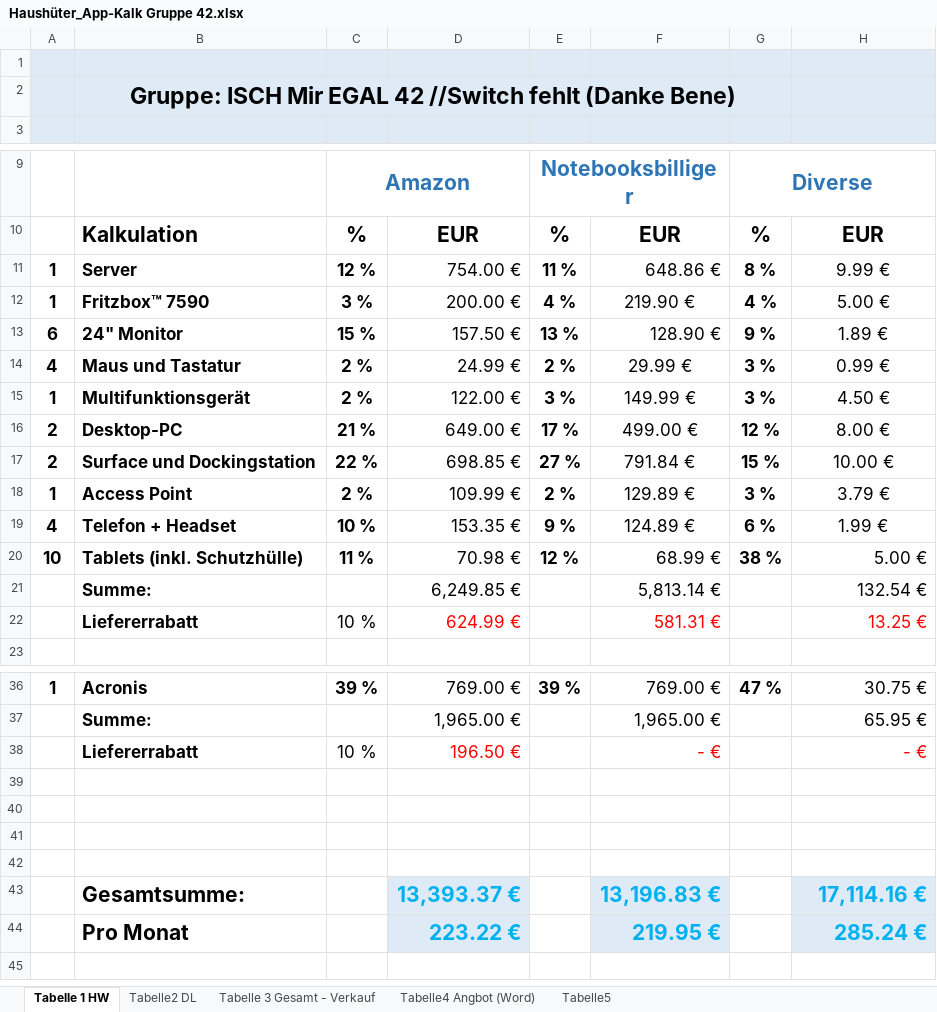
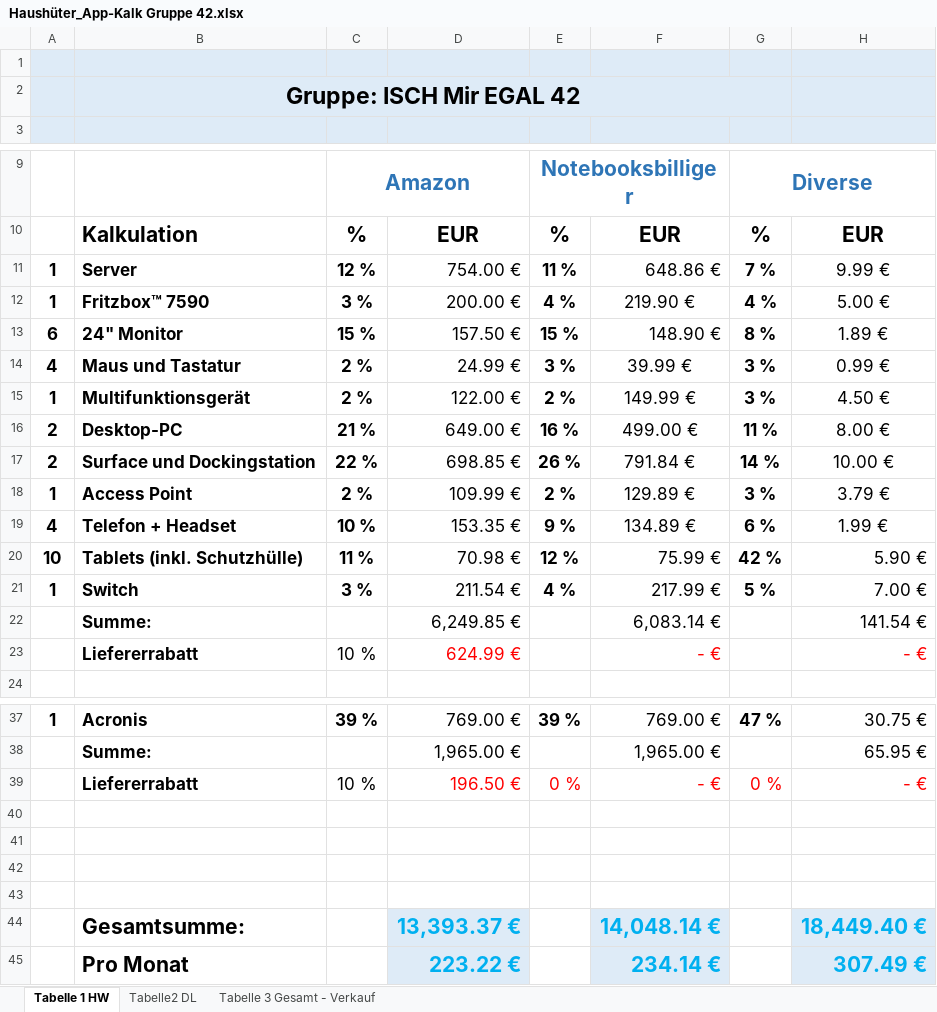
Before and after one commit to maxwiese/Projekt-42, an Excel workbook: Haushüter_App-Kalk Gruppe 42.xlsx, sheet Tabelle 1 HW, drawn as a sheet; only a part is shown, gaps mark what is left out; values as stored, in another font and other column widths than the file's, no borders; removed rows and columns are numbered as before the commit, all else as after; the diff names each change by its address in the sheet, - before the commit and + after, or states it on an @@ line.

```diff
--- a/Haushüter_App-Kalk Gruppe 42.xlsx (sheet Tabelle 1 HW)
+++ b/Haushüter_App-Kalk Gruppe 42.xlsx (sheet Tabelle 1 HW)
-sheet tab: Tabelle4 Angbot (Word)
-sheet tab: Tabelle5
-B2: Gruppe: ISCH Mir EGAL 42 //Switch fehlt (Danke Bene)
+B2: Gruppe: ISCH Mir EGAL 42
-G11: 8 %
+G11: 7 %
-E13: 13 %
+E13: 15 %
-F13: 128.90 €
+F13: 148.90 €
-G13: 9 %
+G13: 8 %
-E14: 2 %
+E14: 3 %
-F14: 29.99 €
+F14: 39.99 €
-E15: 3 %
+E15: 2 %
-E16: 17 %
+E16: 16 %
-G16: 12 %
+G16: 11 %
-E17: 27 %
+E17: 26 %
-G17: 15 %
+G17: 14 %
-F19: 124.89 €
+F19: 134.89 €
-F20: 68.99 €
+F20: 75.99 €
-G20: 38 %
+G20: 42 %
-H20: 5.00 €
+H20: 5.90 €
-row 21:  | Summe: |  | 6,249.85 € |  | 5,813.14 € |  | 132.54 €
+row 21: 1 | Switch | 3 % | 211.54 € | 4 % | 217.99 € | 5 % | 7.00 €
+row 22:  | Summe: |  | 6,249.85 € |  | 6,083.14 € |  | 141.54 €
-F23: 581.31 €
+F23: - €
-H23: 13.25 €
+H23: - €
-E39: (empty)
+E39: 0 %
-G39: (empty)
+G39: 0 %
-F44: 13,196.83 €
+F44: 14,048.14 €
-H44: 17,114.16 €
+H44: 18,449.40 €
-F45: 219.95 €
+F45: 234.14 €
-H45: 285.24 €
+H45: 307.49 €
```
Also changed, not shown: sheet Tabelle 3 Gesamt - Verkauf, sheet Tabelle2 DL, formulas that keep their value.
